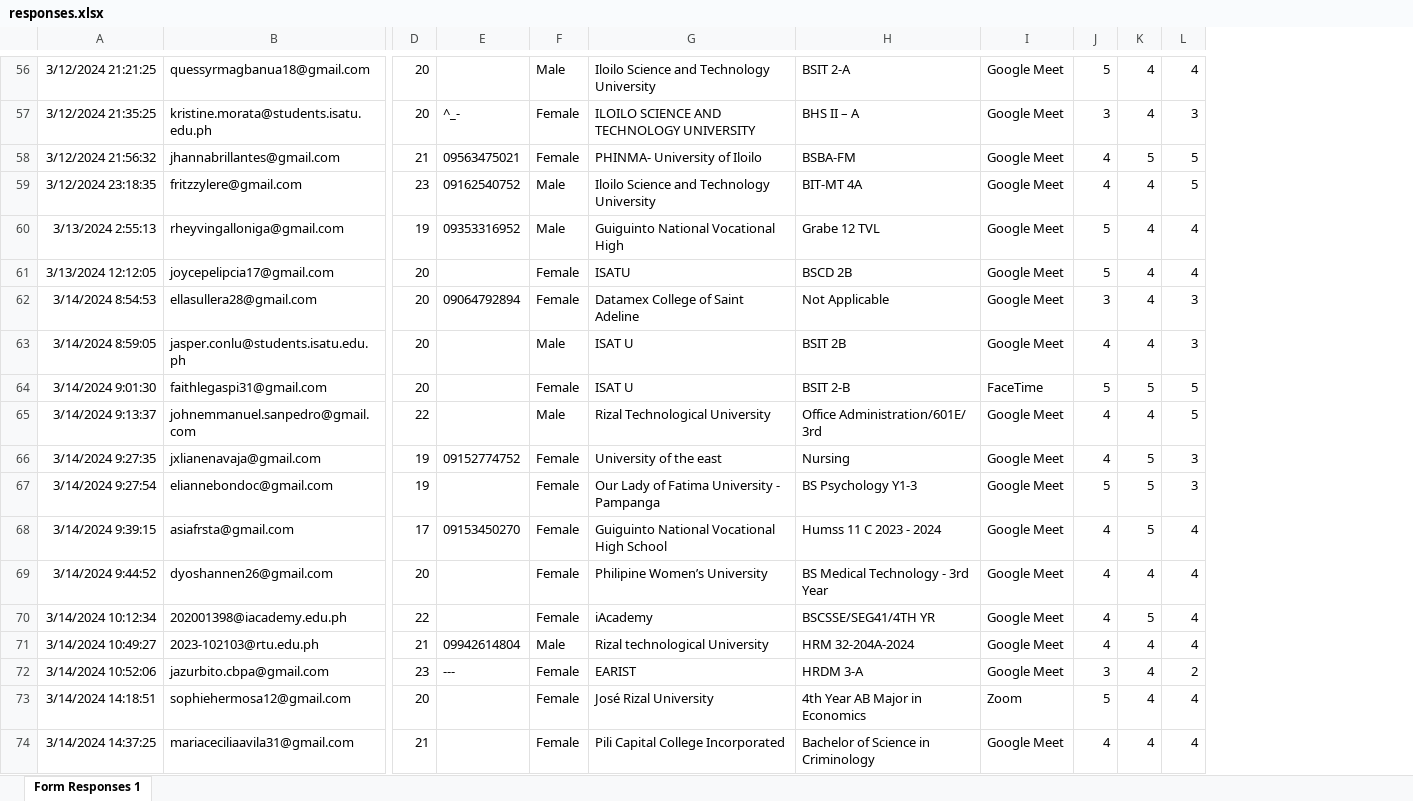
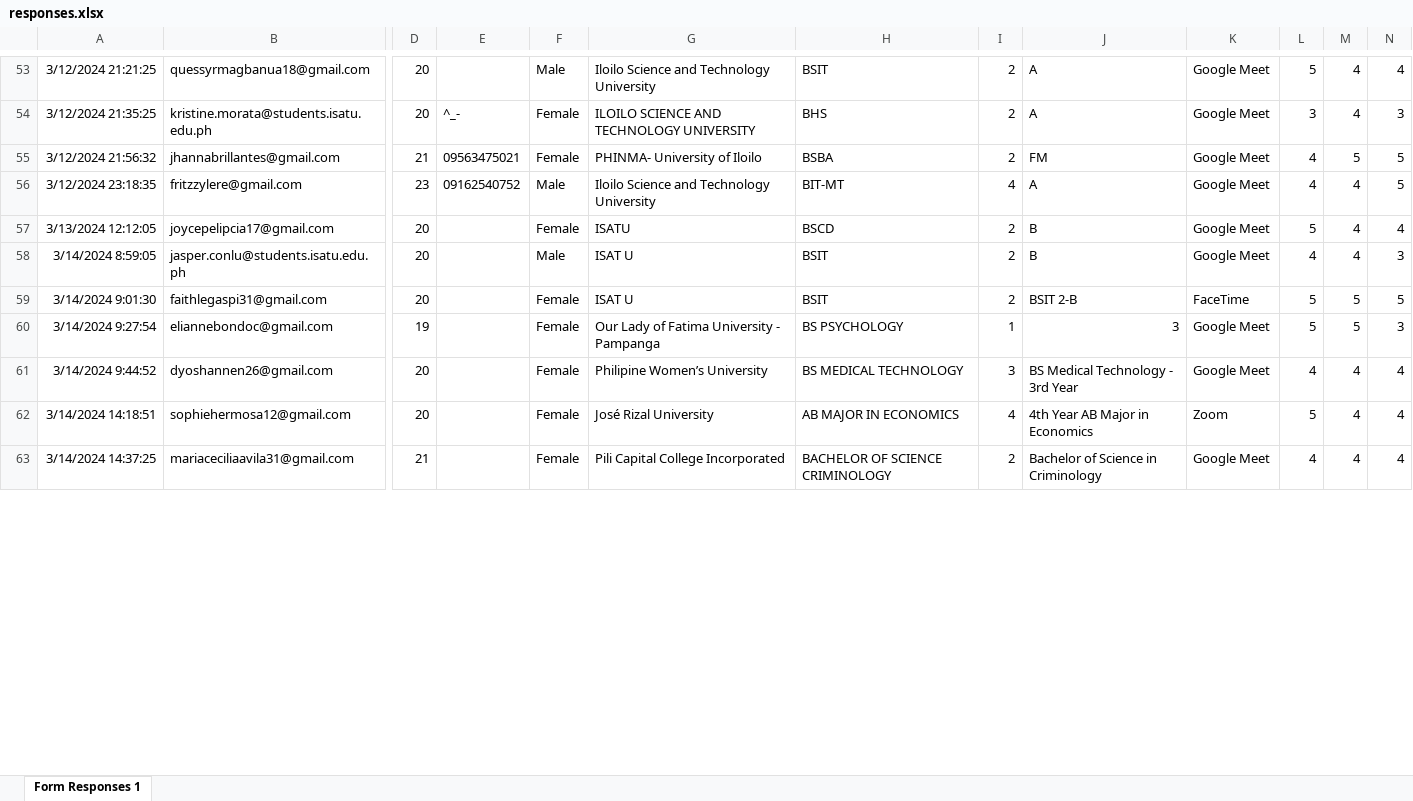
Before and after one commit to Reyannlaguda/Survey, an Excel workbook: survey/responses.xlsx, sheet Form Responses 1, drawn as a sheet; only a part is shown, gaps mark what is left out; values as stored, in another font and other column widths than the file's, no borders; removed rows and columns are numbered as before the commit, all else as after; rows hold the shown columns only; the diff covers the shown part only; the diff names each change by its address in the sheet, - before the commit and + after, or states it on an @@ line.

```diff
--- a/survey/responses.xlsx (sheet Form Responses 1)
+++ b/survey/responses.xlsx (sheet Form Responses 1)
-column H, rows 56-59: BSIT 2-A | BHS II – A | BSBA-FM | BIT-MT 4A; row 61: BSCD 2B; rows 63-64: BSIT 2B | BSIT 2-B; row 67: BS Psychology Y1-3; row 69: BS Medical Technology - 3rd Year; rows 73-74: 4th Year AB Major in Economics | Bachelor of Science in Criminology
+column H, rows 53-63: BSIT | BHS | BSBA | BIT-MT | BSCD | BSIT | BSIT | BS PSYCHOLOGY | BS MEDICAL TECHNOLOGY | AB MAJOR IN ECONOMICS | BACHELOR OF SCIENCE CRIMINOLOGY
+column I, rows 53-63: 2 | 2 | 2 | 4 | 2 | 2 | 2 | 1 | 3 | 4 | 2
+column J, rows 53-63: A | A | FM | A | B | B | BSIT 2-B | 3 | BS Medical Technology - 3rd Year | 4th Year AB Major in Economics | Bachelor of Science in Criminology
-row 60: 3/13/2024 2:55:13 | rheyvingalloniga@gmail.com | 19 | 09353316952 | Male | Guiguinto National Vocational High | Grabe 12 TVL | Google Meet | 5 | 4 | 4
-row 62: 3/14/2024 8:54:53 | ellasullera28@gmail.com | 20 | 09064792894 | Female | Datamex College of Saint Adeline | Not Applicable | Google Meet | 3 | 4 | 3
-row 65: 3/14/2024 9:13:37 | johnemmanuel.sanpedro@gmail.com | 22 |  | Male | Rizal Technological University | Office Administration/601E/ 3rd | Google Meet | 4 | 4 | 5
-row 66: 3/14/2024 9:27:35 | jxlianenavaja@gmail.com | 19 | 09152774752 | Female | University of the east | Nursing | Google Meet | 4 | 5 | 3
-row 68: 3/14/2024 9:39:15 | asiafrsta@gmail.com | 17 | 09153450270 | Female | Guiguinto National Vocational High School | Humss 11 C 2023 - 2024 | Google Meet | 4 | 5 | 4
-row 70: 3/14/2024 10:12:34 | 202001398@iacademy.edu.ph | 22 |  | Female | iAcademy | BSCSSE/SEG41/4TH YR | Google Meet | 4 | 5 | 4
-row 71: 3/14/2024 10:49:27 | 2023-102103@rtu.edu.ph | 21 | 09942614804 | Male | Rizal technological University | HRM 32-204A-2024 | Google Meet | 4 | 4 | 4
-row 72: 3/14/2024 10:52:06 | jazurbito.cbpa@gmail.com | 23 | --- | Female | EARIST | HRDM 3-A | Google Meet | 3 | 4 | 2
```
Also changed, not shown: 31 added rows, 11 removed rows and 41 edited cells elsewhere in this sheet, 2 other files.
